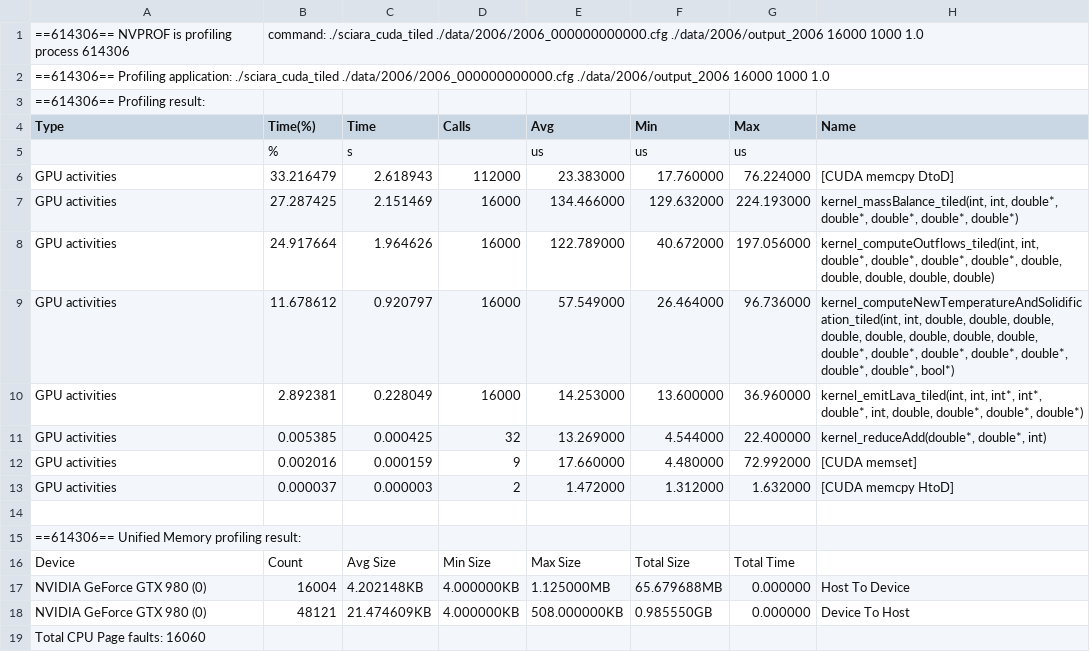
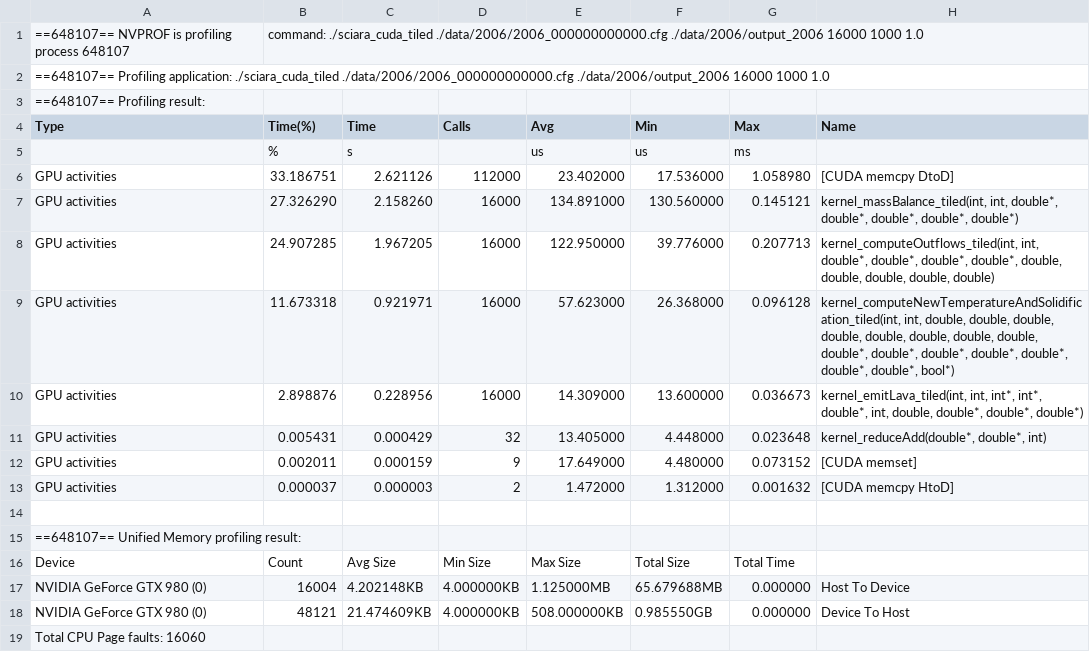
Before and after one commit to quangdangnhat/draft_sciara-fv2, a CSV file: profiling_results/sciara_cuda_tiled_gpu_summary.csv, drawn as a sheet.

```diff
--- a/profiling_results/sciara_cuda_tiled_gpu_summary.csv
+++ b/profiling_results/sciara_cuda_tiled_gpu_summary.csv
@@ -1,16 +1,16 @@
-==614306== NVPROF is profiling process 614306, command: ./sciara_cuda_tiled ./data/2006/2006_000000000000.cfg ./data/2006/output_2006 16000 1000 1.0
-==614306== Profiling application: ./sciara_cuda_tiled ./data/2006/2006_000000000000.cfg ./data/2006/output_2006 16000 1000 1.0
-==614306== Profiling result:
+==648107== NVPROF is profiling process 648107, command: ./sciara_cuda_tiled ./data/2006/2006_000000000000.cfg ./data/2006/output_2006 16000 1000 1.0
+==648107== Profiling application: ./sciara_cuda_tiled ./data/2006/2006_000000000000.cfg ./data/2006/output_2006 16000 1000 1.0
+==648107== Profiling result:
 "Type","Time(%)","Time","Calls","Avg","Min","Max","Name"
-,%,s,,us,us,us,
-"GPU activities",33.216479,2.618943,112000,23.383000,17.760000,76.224000,"[CUDA memcpy DtoD]"
-"GPU activities",27.287425,2.151469,16000,134.466000,129.632000,224.193000,"kernel_massBalance_tiled(int, int, double*, double*, double*, double*, double*)"
-"GPU activities",24.917664,1.964626,16000,122.789000,40.672000,197.056000,"kernel_computeOutflows_tiled(int, int, double*, double*, double*, double*, double, double, double, double, double)"
-"GPU activities",11.678612,0.920797,16000,57.549000,26.464000,96.736000,"kernel_computeNewTemperatureAndSolidification_tiled(int, int, double, double, double, double, double, double, double, double, double*, double*, double*, double*, double*, double*, double*, bool*)"
-"GPU activities",2.892381,0.228049,16000,14.253000,13.600000,36.960000,"kernel_emitLava_tiled(int, int, int*, int*, double*, int, double, double*, double*, double*)"
-"GPU activities",0.005385,0.000425,32,13.269000,4.544000,22.400000,"kernel_reduceAdd(double*, double*, int)"
-"GPU activities",0.002016,0.000159,9,17.660000,4.480000,72.992000,"[CUDA memset]"
-"GPU activities",0.000037,0.000003,2,1.472000,1.312000,1.632000,"[CUDA memcpy HtoD]"
+,%,s,,us,us,ms,
+"GPU activities",33.186751,2.621126,112000,23.402000,17.536000,1.058980,"[CUDA memcpy DtoD]"
+"GPU activities",27.326290,2.158260,16000,134.891000,130.560000,0.145121,"kernel_massBalance_tiled(int, int, double*, double*, double*, double*, double*)"
+"GPU activities",24.907285,1.967205,16000,122.950000,39.776000,0.207713,"kernel_computeOutflows_tiled(int, int, double*, double*, double*, double*, double, double, double, double, double)"
+"GPU activities",11.673318,0.921971,16000,57.623000,26.368000,0.096128,"kernel_computeNewTemperatureAndSolidification_tiled(int, int, double, double, double, double, double, double, double, double, double*, double*, double*, double*, double*, double*, double*, bool*)"
+"GPU activities",2.898876,0.228956,16000,14.309000,13.600000,0.036673,"kernel_emitLava_tiled(int, int, int*, int*, double*, int, double, double*, double*, double*)"
+"GPU activities",0.005431,0.000429,32,13.405000,4.448000,0.023648,"kernel_reduceAdd(double*, double*, int)"
+"GPU activities",0.002011,0.000159,9,17.649000,4.480000,0.073152,"[CUDA memset]"
+"GPU activities",0.000037,0.000003,2,1.472000,1.312000,0.001632,"[CUDA memcpy HtoD]"
 
-==614306== Unified Memory profiling result:
+==648107== Unified Memory profiling result:
 "Device","Count","Avg Size","Min Size","Max Size","Total Size","Total Time",""
```
Also changed, not shown: profiling_results/sciara_cuda_cfame_compute.csv, profiling_results/sciara_cuda_cfame_gpu_summary.csv, 37 other files.
